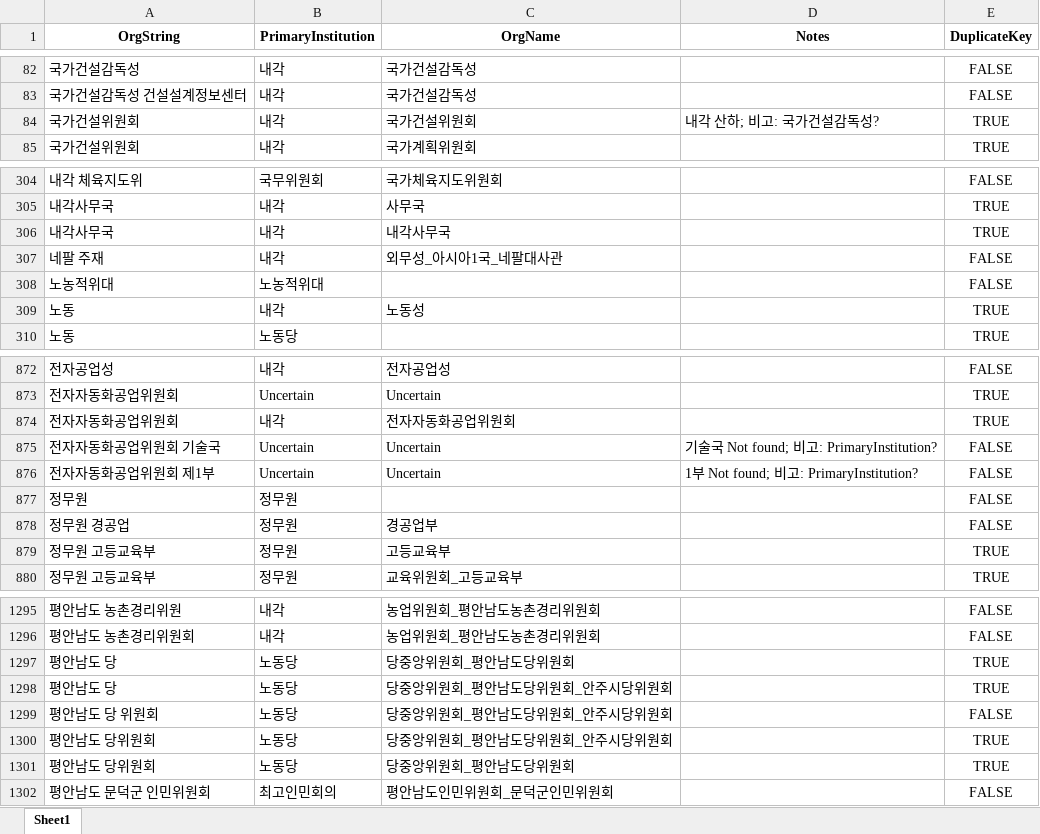
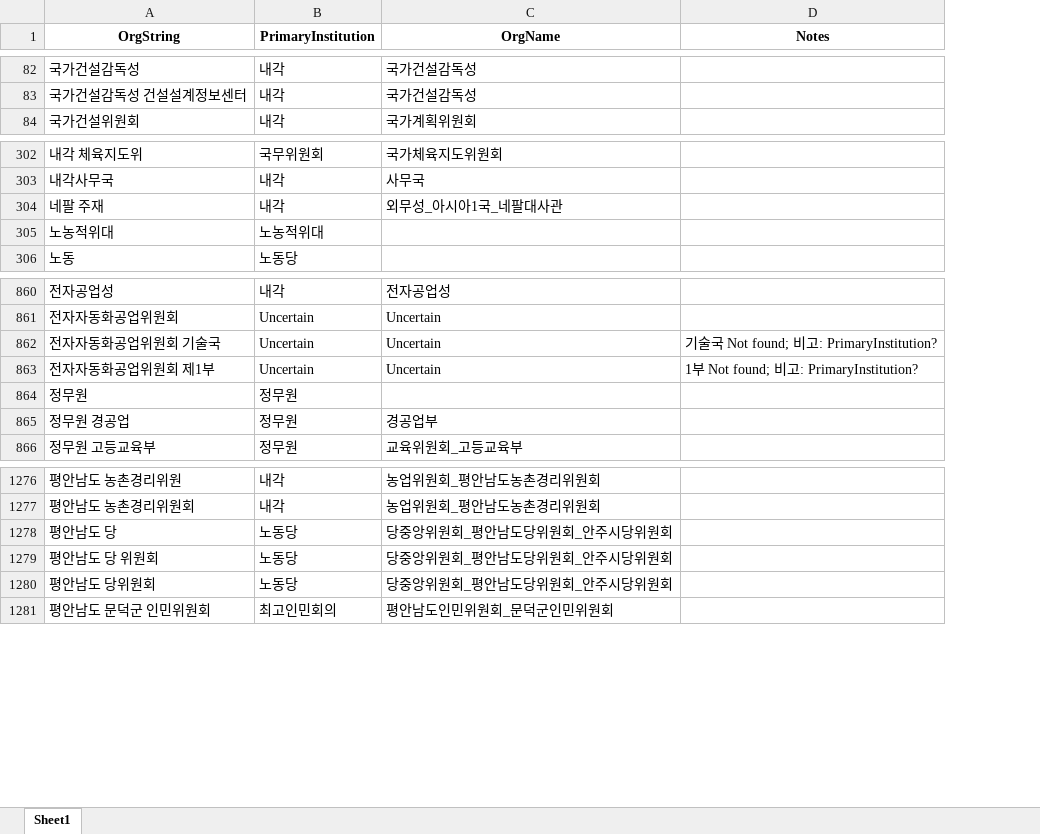
Before and after one commit to seouljake/nkelites, an Excel workbook: data/combined data/combined data - 1 cleaning/cleaning step 2 - career/2.3 joborglink/joborglink_7_2.xlsx, sheet Sheet1, drawn as a sheet; only a part is shown, gaps mark what is left out; values as stored, in another font and other column widths than the file's, no borders; the diff covers the shown part only; the diff names each change by its address in the sheet, - before the commit and + after, or states it on an @@ line.

```diff
--- a/data/combined data/combined data - 1 cleaning/cleaning step 2 - career/2.3 joborglink/joborglink_7_2.xlsx (sheet Sheet1)
+++ b/data/combined data/combined data - 1 cleaning/cleaning step 2 - career/2.3 joborglink/joborglink_7_2.xlsx (sheet Sheet1)
-column E (DuplicateKey), rows 82-83: FALSE | FALSE; row 85: TRUE; rows 304-305: FALSE | TRUE; rows 307-308: FALSE | FALSE; row 310: TRUE; rows 872-873: FALSE | TRUE; rows 875-878: all FALSE; row 880: TRUE; rows 1295-1296: FALSE | FALSE; rows 1298-1300: TRUE | FALSE | TRUE; row 1302: FALSE
-row 84: 국가건설위원회 | 내각 | 국가건설위원회 | 내각 산하; 비고: 국가건설감독성? | TRUE
-row 306: 내각사무국 | 내각 | 내각사무국 |  | TRUE
-row 309: 노동 | 내각 | 노동성 |  | TRUE
-row 874: 전자자동화공업위원회 | 내각 | 전자자동화공업위원회 |  | TRUE
-row 879: 정무원 고등교육부 | 정무원 | 고등교육부 |  | TRUE
-row 1297: 평안남도 당 | 노동당 | 당중앙위원회_평안남도당위원회 |  | TRUE
-row 1301: 평안남도 당위원회 | 노동당 | 당중앙위원회_평안남도당위원회 |  | TRUE
```
Also changed, not shown: 15 removed rows elsewhere in this sheet, 1 other file.
